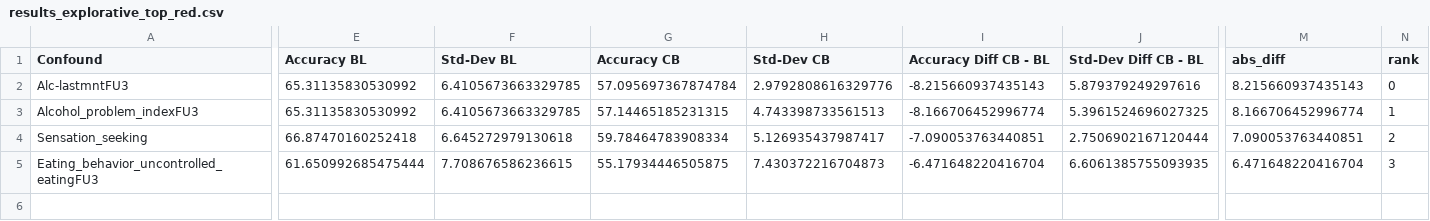
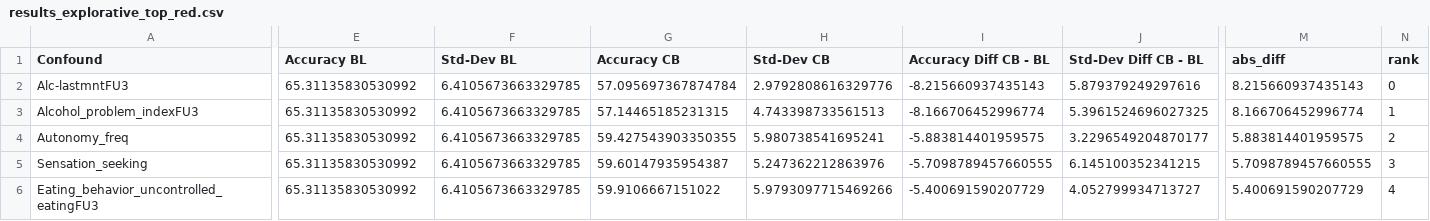
Before and after one commit to RoshanRane/ML_for_IMAGEN, a CSV file: post_hoc_milena/results/results_explorative_top_red.csv, drawn as a sheet; only a part is shown, gaps mark what is left out; addresses are those after the commit; rows hold the shown columns only; the diff names each change by its address in the sheet, - before the commit and + after, or states it on an @@ line.

Commit message:
imputing values to avoid variables having different sample sizes issue

```diff
--- a/post_hoc_milena/results/results_explorative_top_red.csv
+++ b/post_hoc_milena/results/results_explorative_top_red.csv
+row 4: Autonomy_freq | 65.31135830530992 | 6.4105673663329785 | 59.427543903350355 | 5.980738541695241 | -5.883814401959575 | 3.2296549204870177 | 5.883814401959575 | 2
-E5 (Accuracy BL): 66.87470160252418
+E5 (Accuracy BL): 65.31135830530992
-F5 (Std-Dev BL): 6.645272979130618
+F5 (Std-Dev BL): 6.4105673663329785
-G5 (Accuracy CB): 59.78464783908334
+G5 (Accuracy CB): 59.60147935954387
-H5 (Std-Dev CB): 5.126935437987417
+H5 (Std-Dev CB): 5.247362212863976
-I5 (Accuracy Diff CB - BL): -7.090053763440851
+I5 (Accuracy Diff CB - BL): -5.7098789457660555
-J5 (Std-Dev Diff CB - BL): 2.7506902167120444
+J5 (Std-Dev Diff CB - BL): 6.145100352341215
-M5 (abs_diff): 7.090053763440851
+M5 (abs_diff): 5.7098789457660555
-N5 (rank): 2
+N5 (rank): 3
-E6 (Accuracy BL): 61.650992685475444
+E6 (Accuracy BL): 65.31135830530992
-F6 (Std-Dev BL): 7.708676586236615
+F6 (Std-Dev BL): 6.4105673663329785
-G6 (Accuracy CB): 55.17934446505875
+G6 (Accuracy CB): 59.9106667151022
-H6 (Std-Dev CB): 7.430372216704873
+H6 (Std-Dev CB): 5.9793097715469266
-I6 (Accuracy Diff CB - BL): -6.471648220416704
+I6 (Accuracy Diff CB - BL): -5.400691590207729
-J6 (Std-Dev Diff CB - BL): 6.6061385755093935
+J6 (Std-Dev Diff CB - BL): 4.052799934713727
-M6 (abs_diff): 6.471648220416704
+M6 (abs_diff): 5.400691590207729
-N6 (rank): 3
+N6 (rank): 4
```
Also changed, not shown: post_hoc_milena/results/results_gen.csv, 10 other files.
